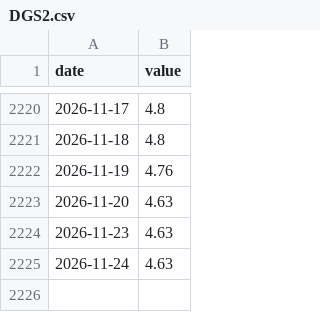
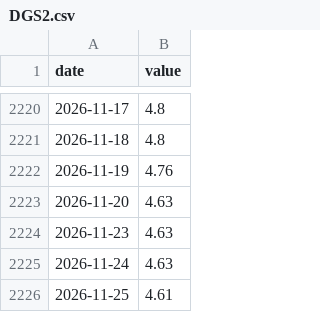
Before and after one commit to dumemikhoataohoi/sakura, a CSV file: data/history/DGS2.csv, drawn as a sheet; only a part is shown, gaps mark what is left out.

```diff
--- a/data/history/DGS2.csv
+++ b/data/history/DGS2.csv
@@ -2225 +2225,2 @@ date,value
 2026-11-24,4.63
+2026-11-25,4.61
```
Also changed, not shown: data/history/DFII10.csv, data/history/DGS10.csv, 3 other files.
